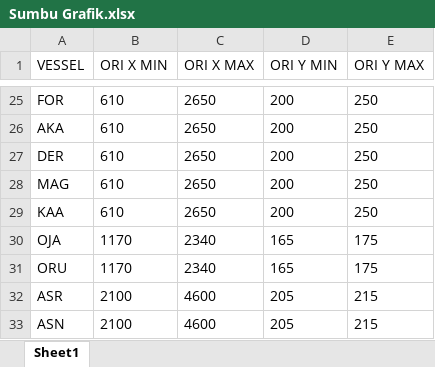
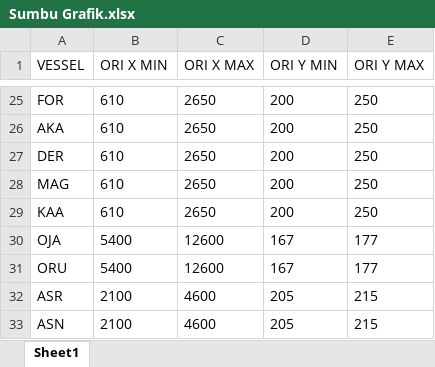
Before and after one commit to fxchris8/ReduceBunker, an Excel workbook: storage/app/Sumbu Grafik.xlsx, sheet Sheet1, drawn as a sheet; only a part is shown, gaps mark what is left out; values as stored, in another font and other column widths than the file's, no borders; the diff names each change by its address in the sheet, - before the commit and + after, or states it on an @@ line.

```diff
--- a/storage/app/Sumbu Grafik.xlsx (sheet Sheet1)
+++ b/storage/app/Sumbu Grafik.xlsx (sheet Sheet1)
-B30:B31 (ORI X MIN): 1170
+B30:B31 (ORI X MIN): 5400
-C30:C31 (ORI X MAX): 2340
+C30:C31 (ORI X MAX): 12600
-D30:D31 (ORI Y MIN): 165
+D30:D31 (ORI Y MIN): 167
-E30:E31 (ORI Y MAX): 175
+E30:E31 (ORI Y MAX): 177
```
Also changed, not shown: storage/app/Titik Ori Grafik.xlsx, 2 other files.
